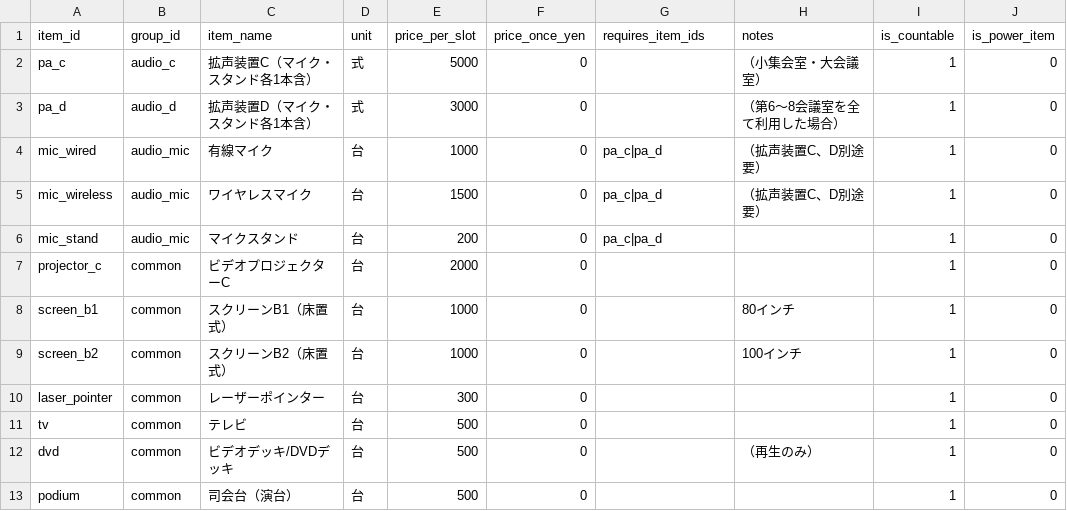
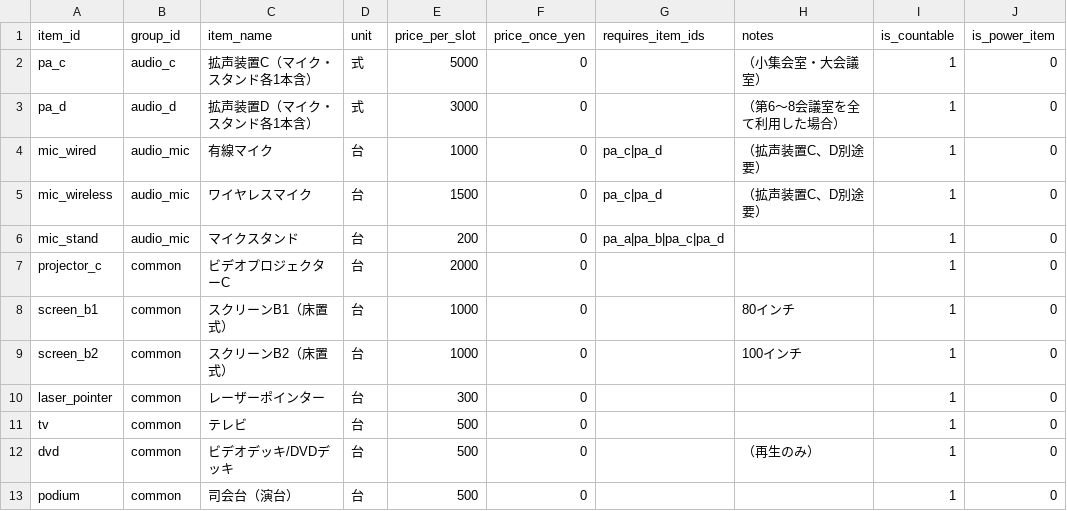
Before and after one commit to kenji0109/kokaido-calculator, a CSV file: data/equipment_master.csv, drawn as a sheet; only a part is shown.

Commit message:
Update mic_stand dependencies in equipment_master.csv

```diff
--- a/data/equipment_master.csv
+++ b/data/equipment_master.csv
@@ -5,3 +5,3 @@ mic_wired,audio_mic,有線マイク,台,1000,0,pa_c|pa_d,（拡声装置C、D別
 mic_wireless,audio_mic,ワイヤレスマイク,台,1500,0,pa_c|pa_d,（拡声装置C、D別途要）,1,0
-mic_stand,audio_mic,マイクスタンド,台,200,0,pa_c|pa_d,,1,0
+mic_stand,audio_mic,マイクスタンド,台,200,0,pa_a|pa_b|pa_c|pa_d,,1,0
 projector_c,common,ビデオプロジェクターC,台,2000,0,,,1,0
```
